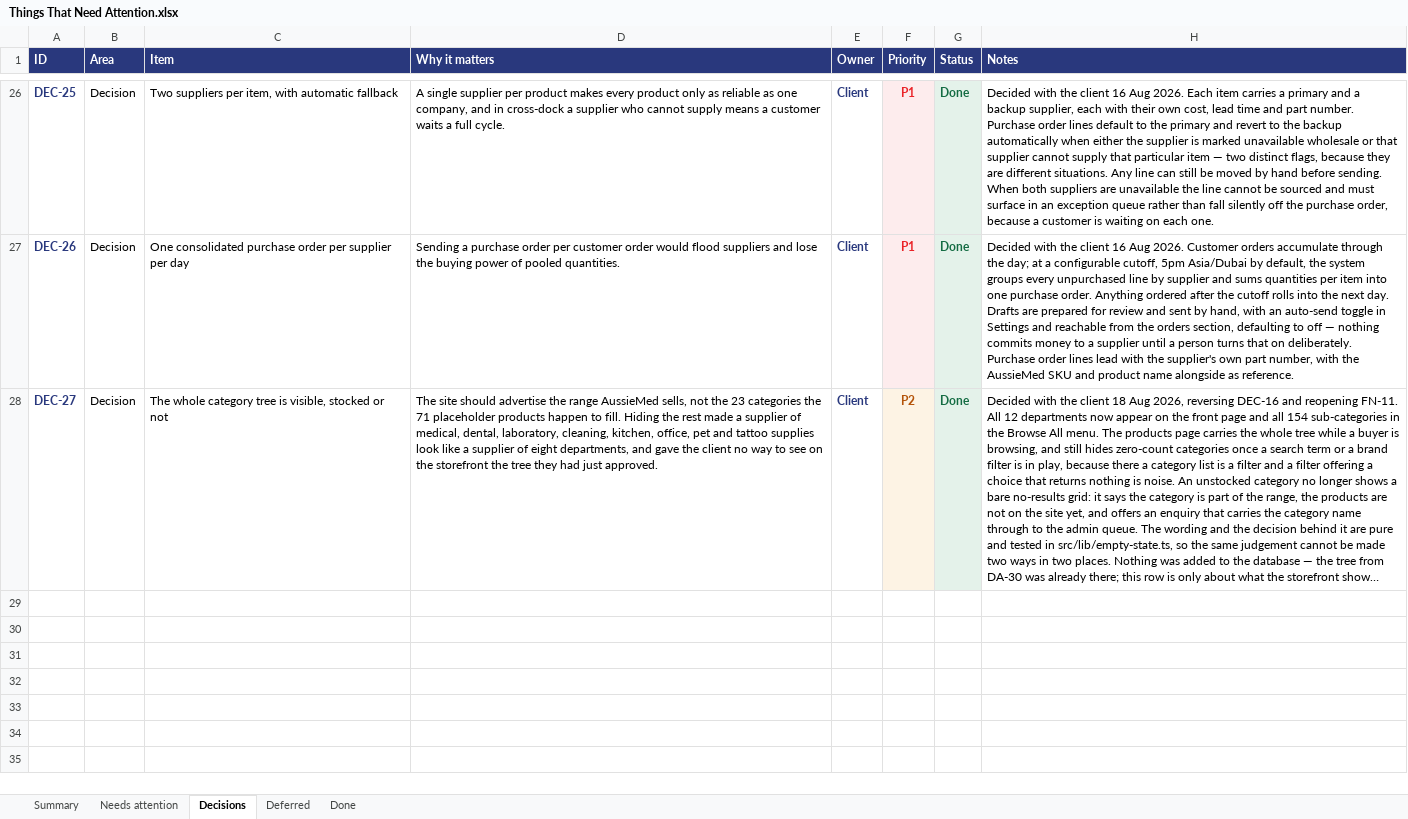
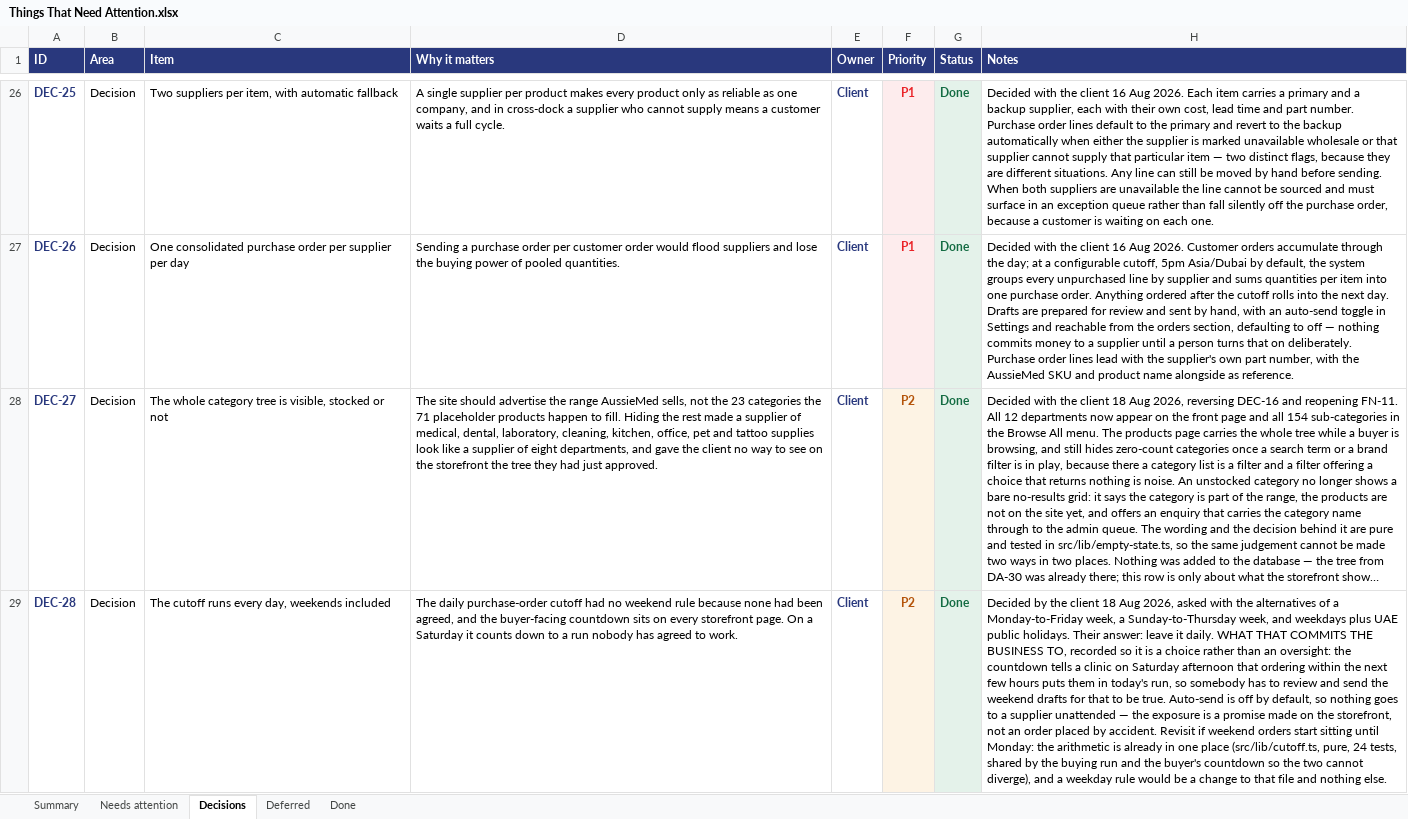
Before and after one commit to musawi1989/aussiemed, an Excel workbook: docs/Things That Need Attention.xlsx, sheet Decisions, drawn as a sheet; only a part is shown, gaps mark what is left out; long unchanged cells end in …; values as stored, in another font and other column widths than the file's, no borders; the diff covers the shown part only; the diff names each change by its address in the sheet, - before the commit and + after, or states it on an @@ line.

```diff
--- a/docs/Things That Need Attention.xlsx (sheet Decisions)
+++ b/docs/Things That Need Attention.xlsx (sheet Decisions)
+row 29: DEC-28 | Decision | The cutoff runs every day, weekends included | The daily purchase-order cutoff had no weekend rule because none had been agreed, and the buyer-facing countdown sits on every storefront page. On a Saturday it counts down to a run nobody has agreed to work. | Client | P2 | Done | Decided by the client 18 Aug 2026, asked with the alternatives of a Monday-to-Friday week, a Sunday-to-Thursday week, and weekdays plus UAE public holidays. Their answer: leave it daily. WHAT THAT COMMITS THE BUSINESS TO, recorded so it is a choice rather than an oversight: the countdown tells a clinic on Saturday afternoon that ordering within the next few hours puts them in today's run, so somebody has to review and send the weekend drafts for that to be true. Auto-send is off by default, so nothing goes to a supplier unattended — the exposure is a promise made on the storefront, not an order placed by accident. Revisit if weekend orders start sitting until Monday: the arithmetic is already in one place (src/lib/cutoff.ts, pure, 24 tests, shared by the buying run and the buyer's countdown so the two cannot diverge), and a weekday rule would be a change to that file and nothing else.
```
Also changed, not shown: 1 added row elsewhere in this sheet, sheet Summary, sheet Done, 7 other files.
